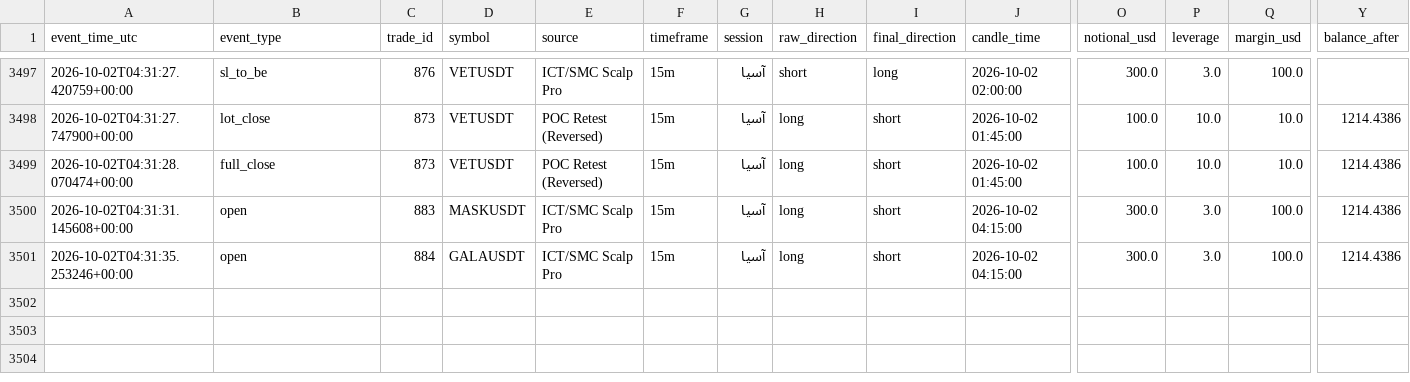
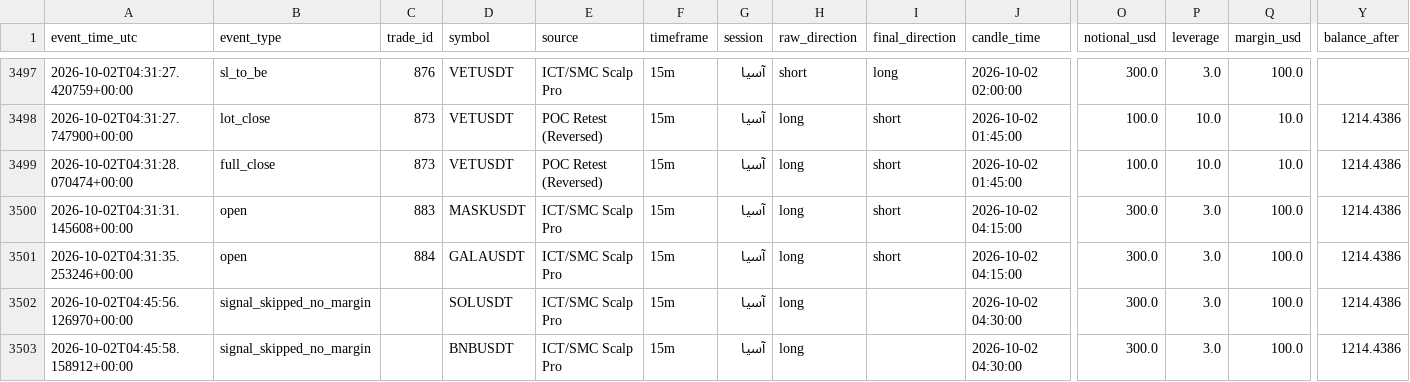
Before and after one commit to amirtorofi-sketch/Crypto-Signal-Bot, a CSV file: trades_log.csv, drawn as a sheet; only a part is shown, gaps mark what is left out; rows hold the shown columns only; the diff names each change by its address in the sheet, - before the commit and + after, or states it on an @@ line.

Commit message:
update signal state [skip ci]

```diff
--- a/trades_log.csv
+++ b/trades_log.csv
+row 3502: 2026-10-02T04:45:56.126970+00:00 | signal_skipped_no_margin |  | SOLUSDT | ICT/SMC Scalp Pro | 15m | آسیا | long |  | 2026-10-02 04:30:00 | 300.0 | 3.0 | 100.0 | 1214.4386
+row 3503: 2026-10-02T04:45:58.158912+00:00 | signal_skipped_no_margin |  | BNBUSDT | ICT/SMC Scalp Pro | 15m | آسیا | long |  | 2026-10-02 04:30:00 | 300.0 | 3.0 | 100.0 | 1214.4386
```
Also changed, not shown: 4 other files.
